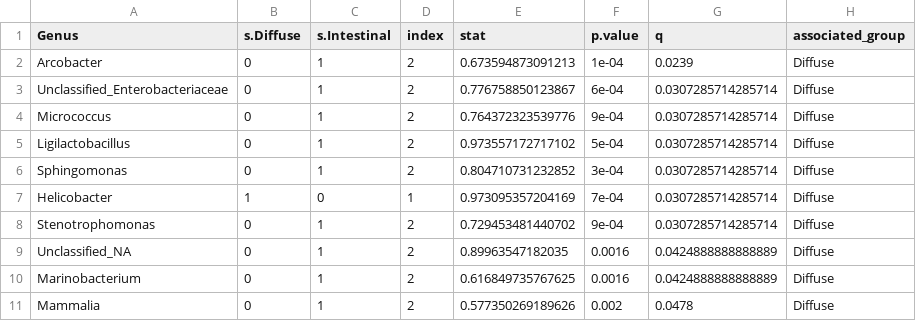
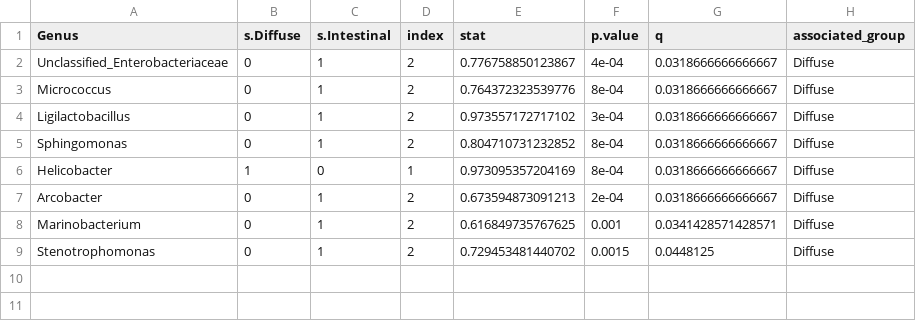
Before and after one commit to claudiac5/MICB475_Team11, a CSV file: R_Project/Aim2/results/aim2_indicator_species_significant_genera.csv, drawn as a sheet.

```diff
--- a/R_Project/Aim2/results/aim2_indicator_species_significant_genera.csv
+++ b/R_Project/Aim2/results/aim2_indicator_species_significant_genera.csv
@@ -1,11 +1,9 @@
 "Genus","s.Diffuse","s.Intestinal","index","stat","p.value","q","associated_group"
-"Arcobacter",0,1,2,0.673594873091213,1e-04,0.0239,"Diffuse"
-"Unclassified_Enterobacteriaceae",0,1,2,0.776758850123867,6e-04,0.0307285714285714,"Diffuse"
-"Micrococcus",0,1,2,0.764372323539776,9e-04,0.0307285714285714,"Diffuse"
-"Ligilactobacillus",0,1,2,0.973557172717102,5e-04,0.0307285714285714,"Diffuse"
-"Sphingomonas",0,1,2,0.804710731232852,3e-04,0.0307285714285714,"Diffuse"
-"Helicobacter",1,0,1,0.973095357204169,7e-04,0.0307285714285714,"Diffuse"
-"Stenotrophomonas",0,1,2,0.729453481440702,9e-04,0.0307285714285714,"Diffuse"
-"Unclassified_NA",0,1,2,0.89963547182035,0.0016,0.0424888888888889,"Diffuse"
-"Marinobacterium",0,1,2,0.616849735767625,0.0016,0.0424888888888889,"Diffuse"
-"Mammalia",0,1,2,0.577350269189626,0.002,0.0478,"Diffuse"
+"Unclassified_Enterobacteriaceae",0,1,2,0.776758850123867,4e-04,0.0318666666666667,"Diffuse"
+"Micrococcus",0,1,2,0.764372323539776,8e-04,0.0318666666666667,"Diffuse"
+"Ligilactobacillus",0,1,2,0.973557172717102,3e-04,0.0318666666666667,"Diffuse"
+"Sphingomonas",0,1,2,0.804710731232852,8e-04,0.0318666666666667,"Diffuse"
+"Helicobacter",1,0,1,0.973095357204169,8e-04,0.0318666666666667,"Diffuse"
+"Arcobacter",0,1,2,0.673594873091213,2e-04,0.0318666666666667,"Diffuse"
+"Marinobacterium",0,1,2,0.616849735767625,0.001,0.0341428571428571,"Diffuse"
+"Stenotrophomonas",0,1,2,0.729453481440702,0.0015,0.0448125,"Diffuse"
```
Also changed, not shown: R_Project/Aim2/results/aim2_indicator_species_all_genera.csv.
